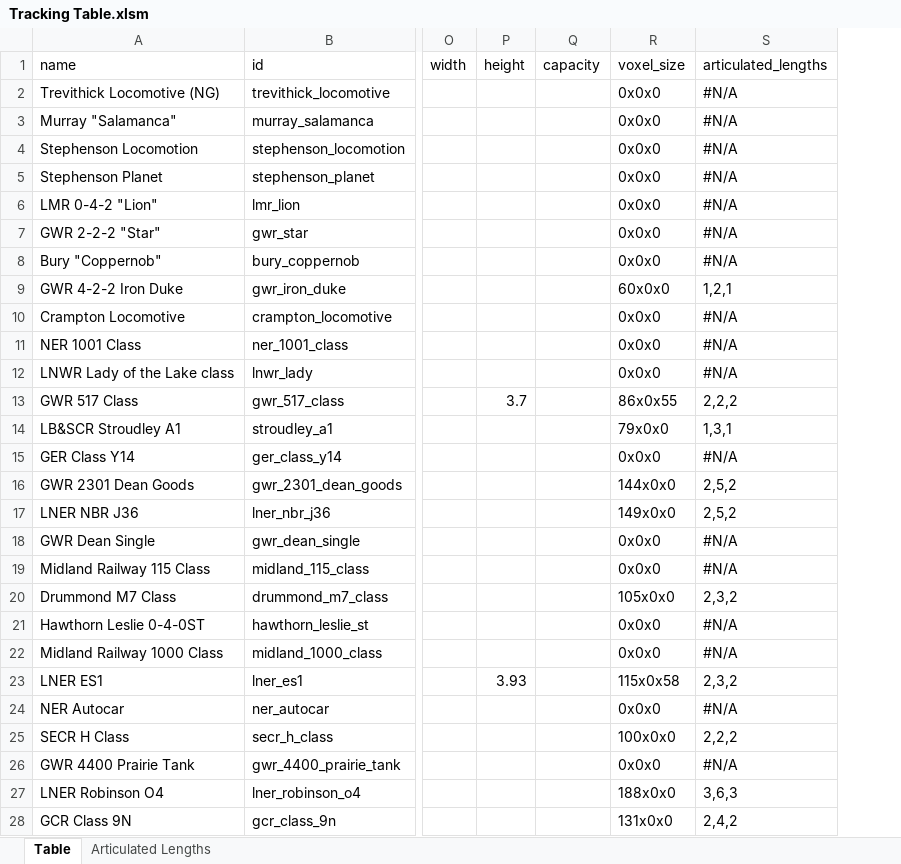
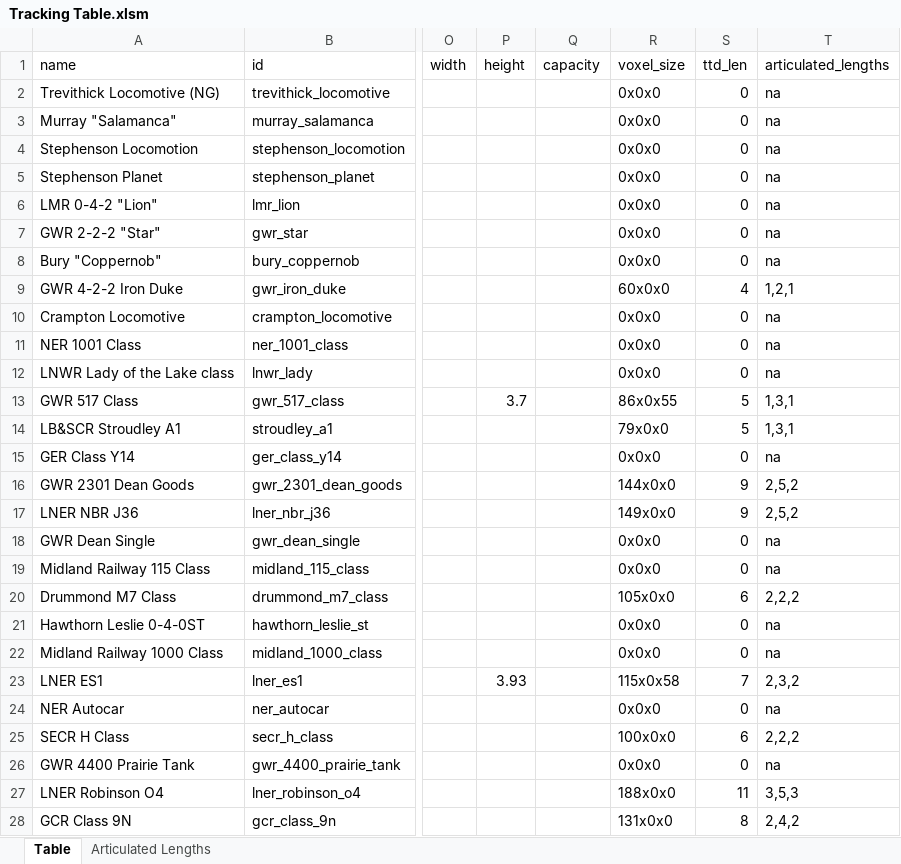
Before and after one commit to mattkimber/timberwolfs_trains, an Excel workbook: Tracking Table.xlsm, sheet Table, drawn as a sheet; only a part is shown, gaps mark what is left out; values as stored, in another font and other column widths than the file's, no cell formats; addresses are those after the commit; the diff covers the shown part only; the diff names each change by its address in the sheet, - before the commit and + after, or states it on an @@ line.

```diff
--- a/Tracking Table.xlsm (sheet Table)
+++ b/Tracking Table.xlsm (sheet Table)
+column S (ttd_len), rows 2-28: 0 | 0 | 0 | 0 | 0 | 0 | 0 | 4 | 0 | 0 | 0 | 5 | 5 | 0 | 9 | 9 | 0 | 0 | 6 | 0 | 0 | 7 | 0 | 6 | 0 | 11 | 8
-T2:T8 (articulated_lengths): #N/A
+T2:T8 (articulated_lengths): na
-T10:T12 (articulated_lengths): #N/A
+T10:T12 (articulated_lengths): na
-T13 (articulated_lengths): 2,2,2
+T13 (articulated_lengths): 1,3,1
-T15 (articulated_lengths): #N/A
+T15 (articulated_lengths): na
-T18:T19 (articulated_lengths): #N/A
+T18:T19 (articulated_lengths): na
-T20 (articulated_lengths): 2,3,2
+T20 (articulated_lengths): 2,2,2
-T21:T22 (articulated_lengths): #N/A
+T21:T22 (articulated_lengths): na
-T24 (articulated_lengths): #N/A
+T24 (articulated_lengths): na
-T26 (articulated_lengths): #N/A
+T26 (articulated_lengths): na
-T27 (articulated_lengths): 3,6,3
+T27 (articulated_lengths): 3,5,3
```
Also changed, not shown: 143 edited cells elsewhere in this sheet, sheet Articulated Lengths, cell formats, formulas that keep their value, 20 other files.
